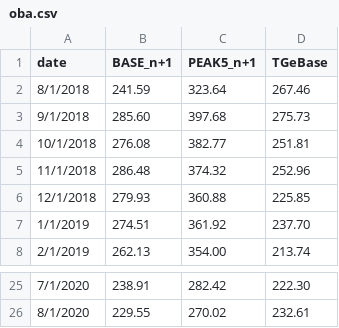
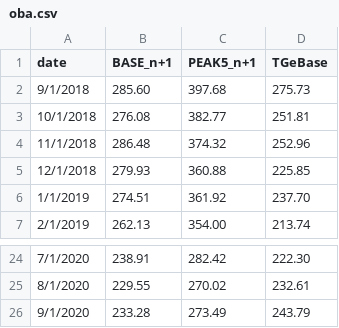
Before and after one commit to michal-jedra-fe/miesiecznik-public, a CSV file: oba.csv, drawn as a sheet; only a part is shown, gaps mark what is left out; removed rows and columns are numbered as before the commit, all else as after; the diff names each change by its address in the sheet, - before the commit and + after, or states it on an @@ line.

Commit message:
Update oba.csv

```diff
--- a/oba.csv
+++ b/oba.csv
-row 2: 8/1/2018 | 241.59 | 323.64 | 267.46
+row 26: 9/1/2020 | 233.28 | 273.49 | 243.79
```
